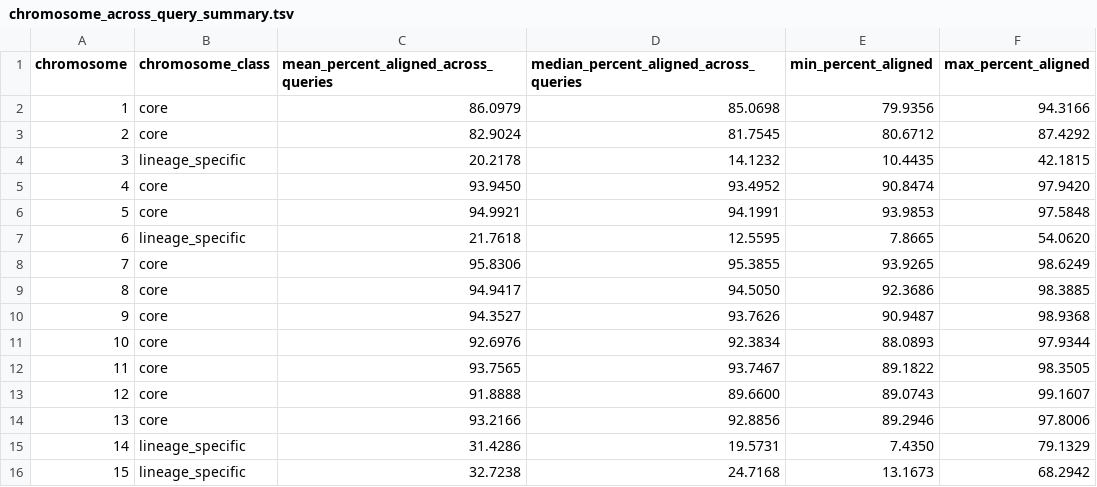
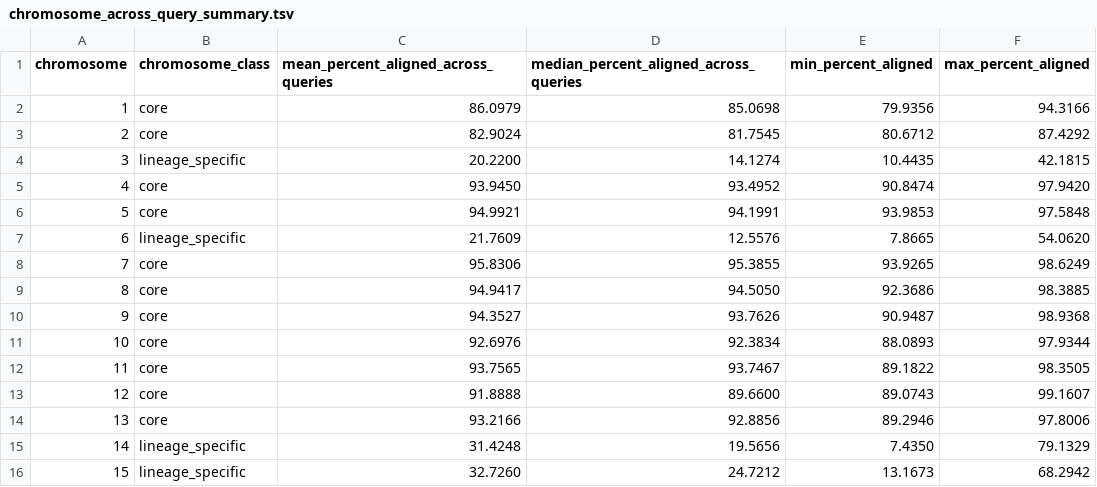
Before and after one commit to ArpanPrj/CBC_2026_Week5, a TSV file: results/chromosome_across_query_summary.tsv, drawn as a sheet.

```diff
--- a/results/chromosome_across_query_summary.tsv
+++ b/results/chromosome_across_query_summary.tsv
@@ -3,6 +3,6 @@ chromosome	chromosome_class	mean_percent_aligned_across_queries	median_percent_a
 2	core	82.9024	81.7545	80.6712	87.4292
-3	lineage_specific	20.2178	14.1232	10.4435	42.1815
+3	lineage_specific	20.2200	14.1274	10.4435	42.1815
 4	core	93.9450	93.4952	90.8474	97.9420
 5	core	94.9921	94.1991	93.9853	97.5848
-6	lineage_specific	21.7618	12.5595	7.8665	54.0620
+6	lineage_specific	21.7609	12.5576	7.8665	54.0620
 7	core	95.8306	95.3855	93.9265	98.6249
@@ -14,3 +14,3 @@ chromosome	chromosome_class	mean_percent_aligned_across_queries	median_percent_a
 13	core	93.2166	92.8856	89.2946	97.8006
-14	lineage_specific	31.4286	19.5731	7.4350	79.1329
-15	lineage_specific	32.7238	24.7168	13.1673	68.2942
+14	lineage_specific	31.4248	19.5656	7.4350	79.1329
+15	lineage_specific	32.7260	24.7212	13.1673	68.2942
```
Also changed, not shown: results/core_vs_lineage_specific_by_query.tsv, results/multigenome_chromosome_synteny.tsv, 10 other files.
